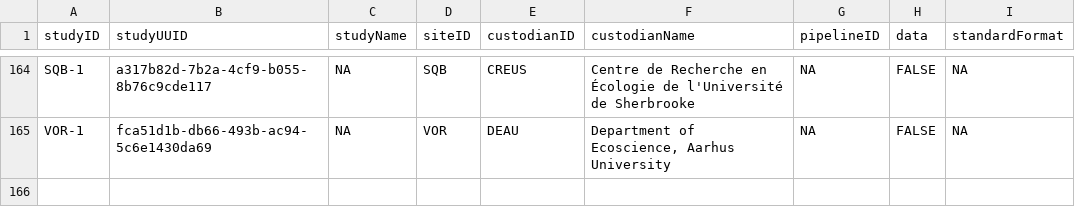
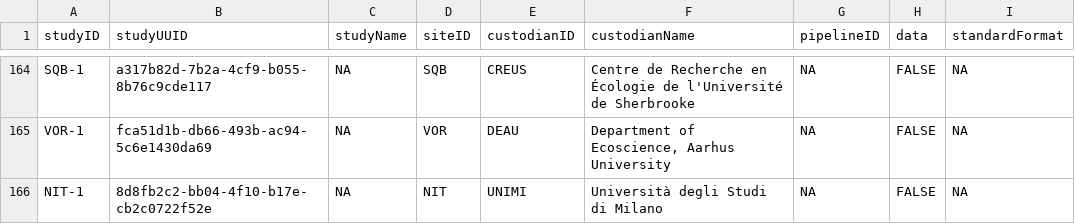
Before and after one commit to SPI-Birds/metadata, a CSV file: inst/extdata/study_codes.csv, drawn as a sheet; only a part is shown, gaps mark what is left out.

```diff
--- a/inst/extdata/study_codes.csv
+++ b/inst/extdata/study_codes.csv
@@ -165 +165,2 @@ SQB-1,a317b82d-7b2a-4cf9-b055-8b76c9cde117,NA,SQB,CREUS,Centre de Recherche en
 VOR-1,fca51d1b-db66-493b-ac94-5c6e1430da69,NA,VOR,DEAU,"Department of Ecoscience, Aarhus University",NA,FALSE,NA
+NIT-1,8d8fb2c2-bb04-4f10-b17e-cb2c0722f52e,NA,NIT,UNIMI,Università degli Studi di Milano,NA,FALSE,NA
```
Also changed, not shown: inst/extdata/archive/site_codes.csv, inst/extdata/archive/study_codes.csv, 3 other files.
